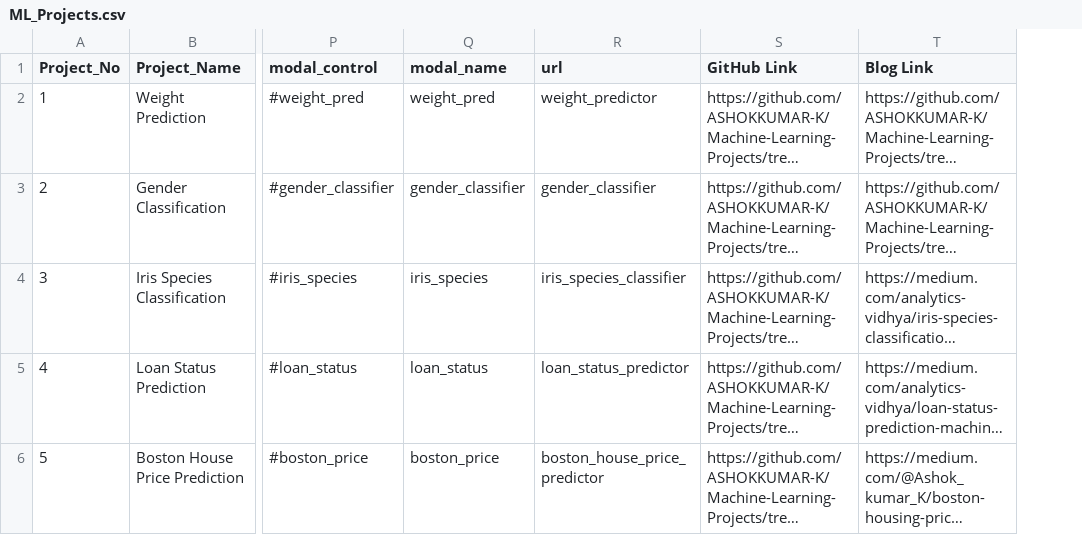
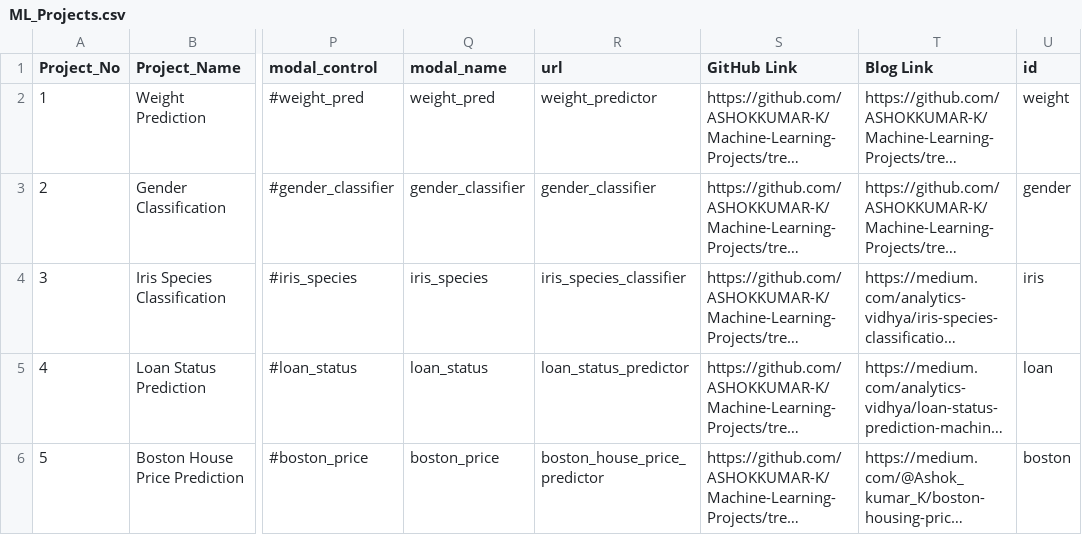
Before and after one commit to ASHOKKUMAR-K/Machine-Learning-Projects, a CSV file: data/ML_Projects.csv, drawn as a sheet; only a part is shown, gaps mark what is left out; long unchanged cells end in …; the diff names each change by its address in the sheet, - before the commit and + after, or states it on an @@ line.

Commit message:
Gender And Weight Readme documentation added

```diff
--- a/data/ML_Projects.csv
+++ b/data/ML_Projects.csv
+column U (id), rows 2-6: weight | gender | iris | loan | boston
```
Also changed, not shown: 16 other files.
